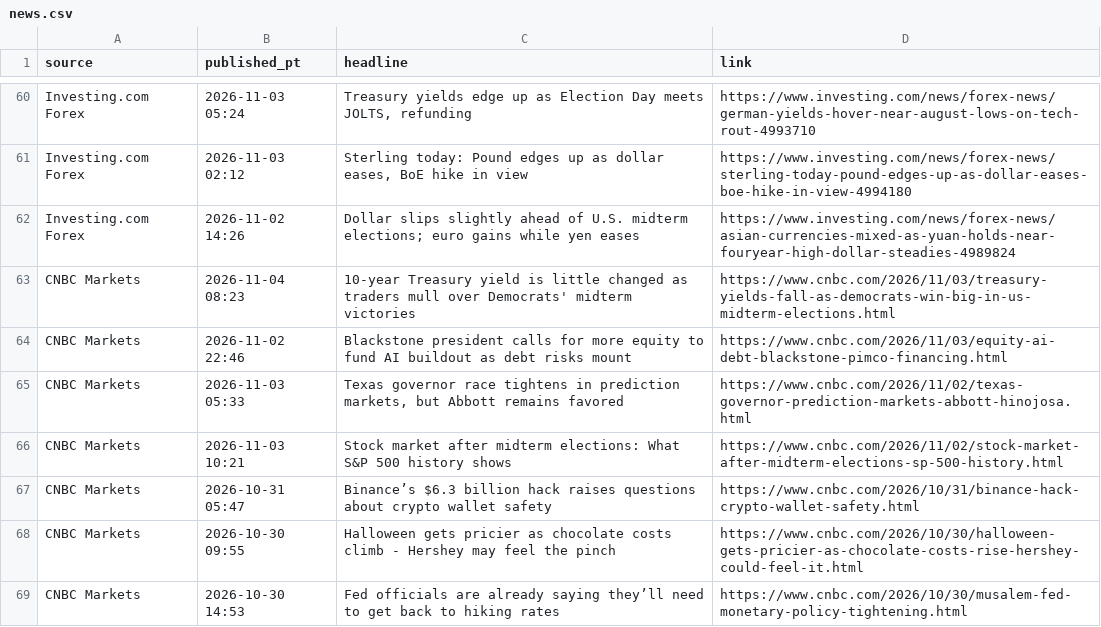
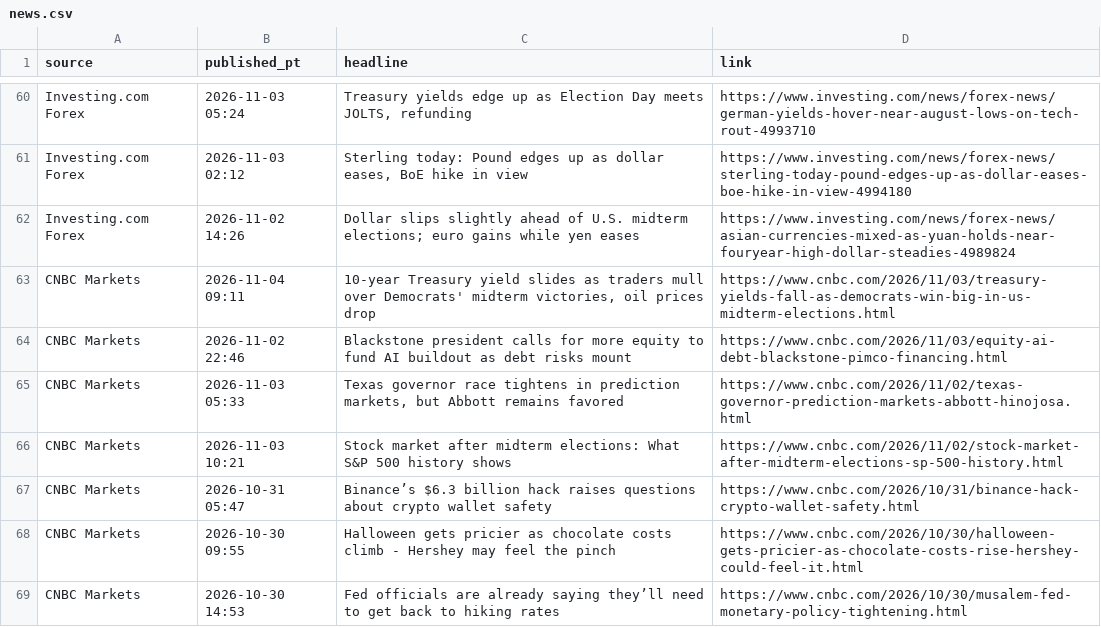
Before and after one commit to PatelNicknp/nicks-edge-dashboard, a CSV file: cache/news.csv, drawn as a sheet; only a part is shown, gaps mark what is left out.

```diff
--- a/cache/news.csv
+++ b/cache/news.csv
@@ -62,3 +62,3 @@ Investing.com Forex,2026-11-03 02:12,"Sterling today: Pound edges up as dollar e
 Investing.com Forex,2026-11-02 14:26,Dollar slips slightly ahead of U.S. midterm elections; euro gains while yen eases,https://www.investing.com/news/forex-news/asian-currencies-mixed-as-yuan-holds-near-fouryear-high-dollar-steadies-4989824
-CNBC Markets,2026-11-04 08:23,10-year Treasury yield is little changed as traders mull over Democrats' midterm victories,https://www.cnbc.com/2026/11/03/treasury-yields-fall-as-democrats-win-big-in-us-midterm-elections.html
+CNBC Markets,2026-11-04 09:11,"10-year Treasury yield slides as traders mull over Democrats' midterm victories, oil prices drop",https://www.cnbc.com/2026/11/03/treasury-yields-fall-as-democrats-win-big-in-us-midterm-elections.html
 CNBC Markets,2026-11-02 22:46,Blackstone president calls for more equity to fund AI buildout as debt risks mount,https://www.cnbc.com/2026/11/03/equity-ai-debt-blackstone-pimco-financing.html
```
Also changed, not shown: output/ai_method.csv, output/momentum.csv, 23 other files.
